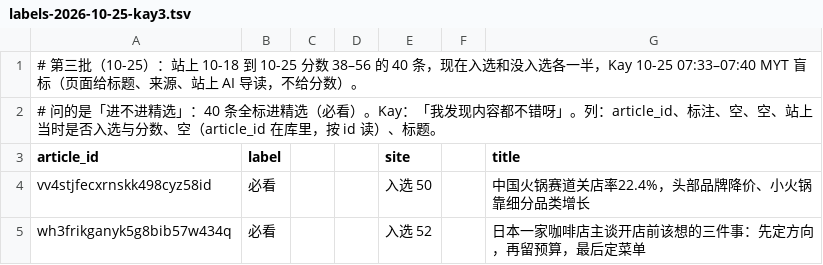
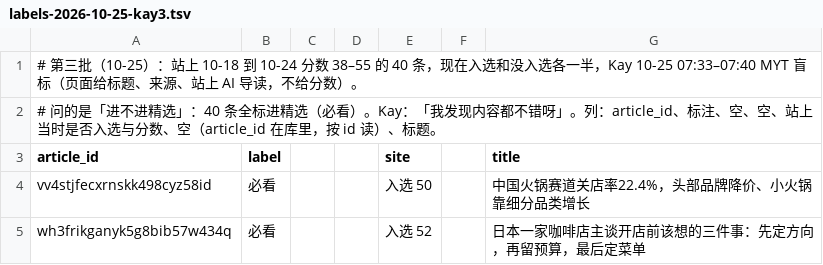
Before and after one commit to 1204kay/myfnbguide, a TSV file: myfnb/labels-2026-10-25-kay3.tsv, drawn as a sheet; only a part is shown.

```diff
--- a/myfnb/labels-2026-10-25-kay3.tsv
+++ b/myfnb/labels-2026-10-25-kay3.tsv
@@ -1,2 +1,2 @@
-# 第三批（10-25）：站上 10-18 到 10-25 分数 38–56 的 40 条，现在入选和没入选各一半，Kay 10-25 07:33–07:40 MYT 盲标（页面给标题、来源、站上 AI 导读，不给分数）。
+# 第三批（10-25）：站上 10-18 到 10-24 分数 38–55 的 40 条，现在入选和没入选各一半，Kay 10-25 07:33–07:40 MYT 盲标（页面给标题、来源、站上 AI 导读，不给分数）。
 # 问的是「进不进精选」：40 条全标进精选（必看）。Kay：「我发现内容都不错呀」。列：article_id、标注、空、空、站上当时是否入选与分数、空（article_id 在库里，按 id 读）、标题。
```
Also changed, not shown: 1 other file.
